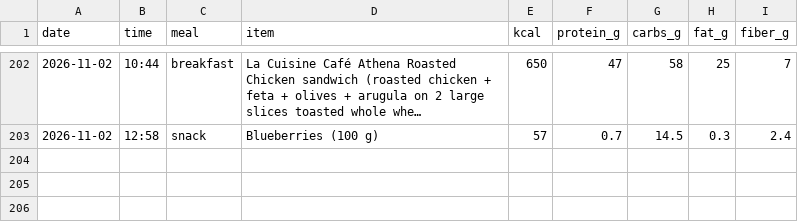
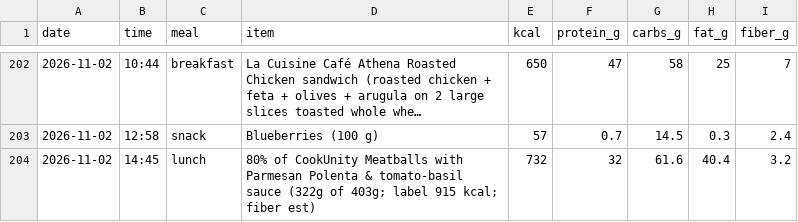
Before and after one commit to pondorasti/alexandru, a CSV file: apps/macro/content/meals.csv, drawn as a sheet; only a part is shown, gaps mark what is left out; long unchanged cells end in ….

```diff
--- a/apps/macro/content/meals.csv
+++ b/apps/macro/content/meals.csv
@@ -203 +203,2 @@ date,time,meal,item,kcal,protein_g,carbs_g,fat_g,fiber_g
 2026-11-02,12:58,snack,Blueberries (100 g),57,0.7,14.5,0.3,2.4
+2026-11-02,14:45,lunch,80% of CookUnity Meatballs with Parmesan Polenta & tomato-basil sauce (322g of 403g; label 915 kcal; fiber est),732,32,61.6,40.4,3.2
```
